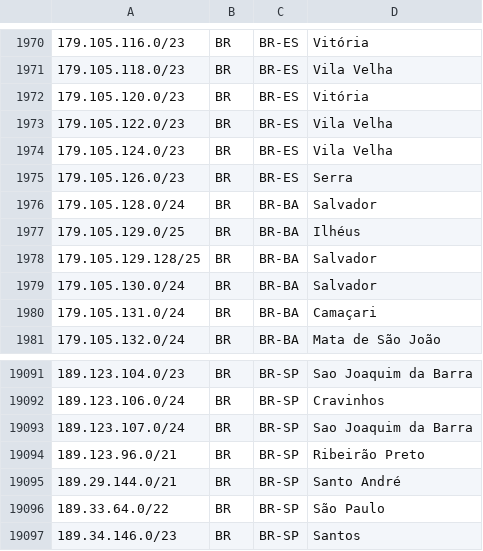
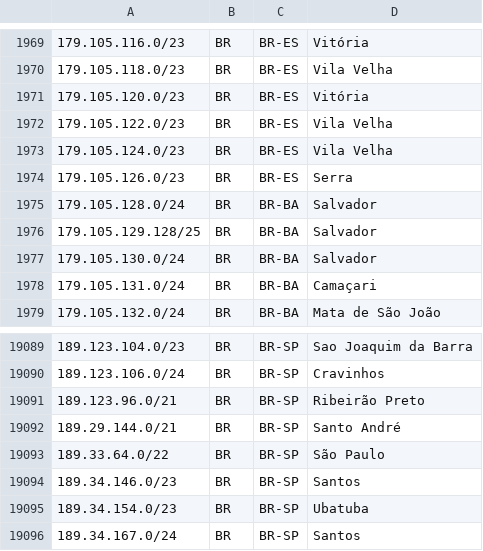
Before and after one commit to rtanajura/geofeed, a CSV file: geofeed.csv, drawn as a sheet; only a part is shown, gaps mark what is left out; the shorter side is filled out with more unchanged rows; the diff covers the shown part only.

```diff
--- a/geofeed.csv
+++ b/geofeed.csv
@@ -1976,3 +1975,2 @@
 179.105.128.0/24,BR,BR-BA,Salvador,
-179.105.129.0/25,BR,BR-BA,Ilhéus,
 179.105.129.128/25,BR,BR-BA,Salvador,
@@ -19092,3 +19090,2 @@
 189.123.106.0/24,BR,BR-SP,Cravinhos,
-189.123.107.0/24,BR,BR-SP,Sao Joaquim da Barra,
 189.123.96.0/21,BR,BR-SP,Ribeirão Preto,
```
Also changed, not shown: 12 added rows and 13 removed rows elsewhere in this file.
